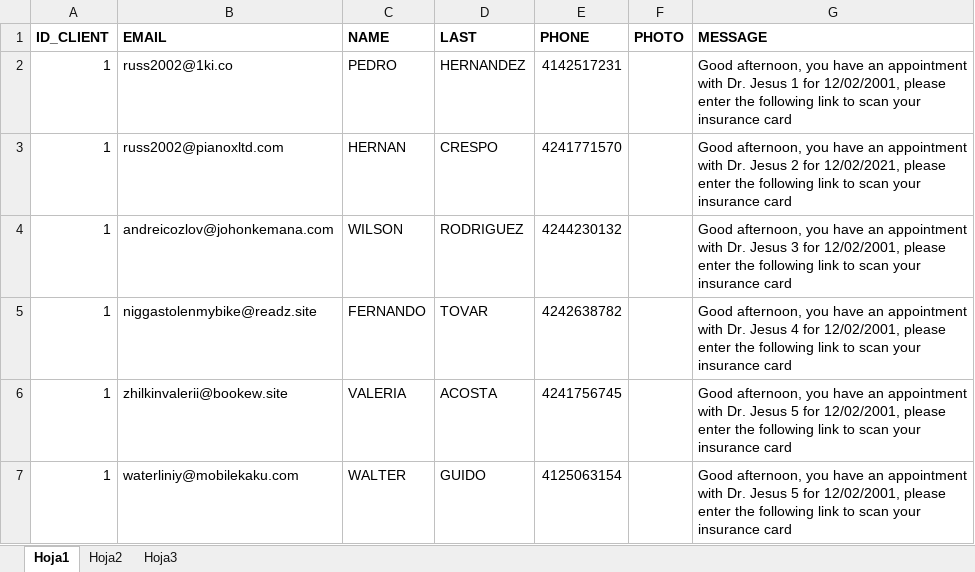
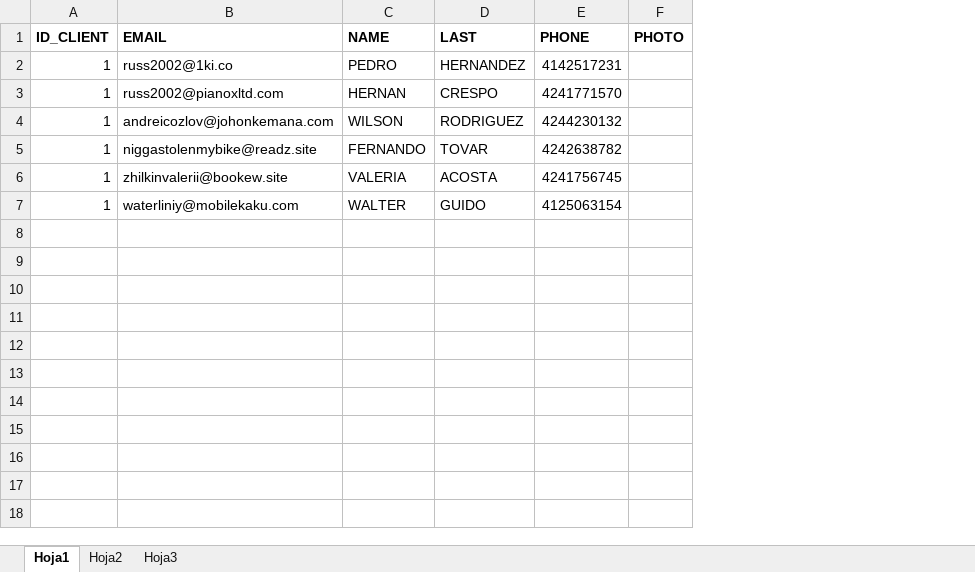
Before and after one commit to jdelgadilloz1905/bluepoint2, an Excel workbook: format_patient.xlsx, sheet Hoja1, drawn as a sheet; values as stored, in another font and other column widths than the file's, no borders; the diff names each change by its address in the sheet, - before the commit and + after, or states it on an @@ line.

```diff
--- a/format_patient.xlsx (sheet Hoja1)
+++ b/format_patient.xlsx (sheet Hoja1)
-column G (MESSAGE), rows 2-7: Good afternoon, you have an appointment with Dr. Jesus 1 for 12/02/2001, please enter the following link to scan your insurance card | Good afternoon, you have an appointment with Dr. Jesus 2 for 12/02/2021, please enter the following link to scan your insurance card | Good afternoon, you have an appointment with Dr. Jesus 3 for 12/02/2001, please enter the following link to scan your insurance card | Good afternoon, you have an appointment with Dr. Jesus 4 for 12/02/2001, please enter the following link to scan your insurance card | Good afternoon, you have an appointment with Dr. Jesus 5 for 12/02/2001, please enter the following link to scan your insurance card | Good afternoon, you have an appointment with Dr. Jesus 5 for 12/02/2001, please enter the following link to scan your insurance card
```
Also changed, not shown: 15 other files.
